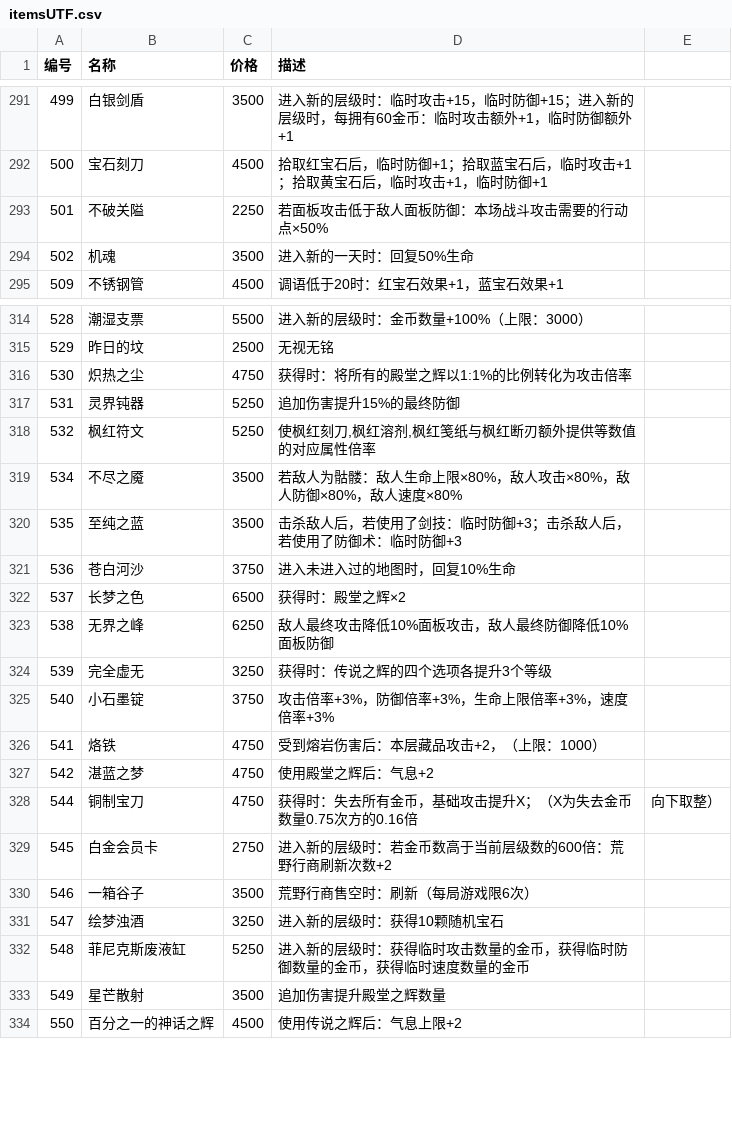
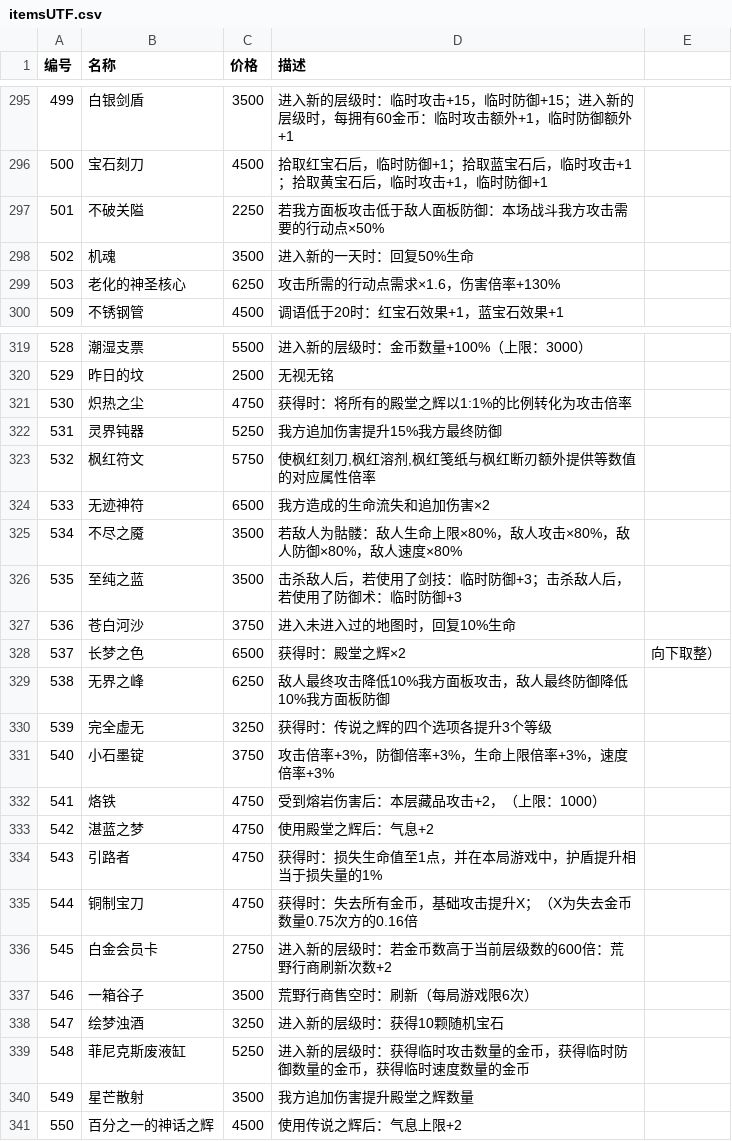
Before and after one commit to Panenzhe/ALongJourneyToWhereIsMoonlit, a CSV file: itemsUTF.csv, drawn as a sheet; only a part is shown, gaps mark what is left out; the diff covers the shown part only.

```diff
--- a/itemsUTF.csv
+++ b/itemsUTF.csv
@@ -293 +297 @@
-501,不破关隘,2250,若面板攻击低于敌人面板防御：本场战斗攻击需要的行动点×50%
+501,不破关隘,2250,若我方面板攻击低于敌人面板防御：本场战斗我方攻击需要的行动点×50%,
@@ -294,0 +299 @@
+503,老化的神圣核心,6250,攻击所需的行动点需求×1.6，伤害倍率+130%,
@@ -317,2 +322,3 @@
-531,灵界钝器,5250,追加伤害提升15%的最终防御
-532,枫红符文,5250,"使枫红刻刀,枫红溶剂,枫红笺纸与枫红断刃额外提供等数值的对应属性倍率"
+531,灵界钝器,5250,我方追加伤害提升15%我方最终防御,
+532,枫红符文,5750,"使枫红刻刀,枫红溶剂,枫红笺纸与枫红断刃额外提供等数值的对应属性倍率",
+533,无迹神符,6500,我方造成的生命流失和追加伤害×2,
@@ -322,2 +328,2 @@
-537,长梦之色,6500,获得时：殿堂之辉×2
-538,无界之峰,6250,敌人最终攻击降低10%面板攻击，敌人最终防御降低10%面板防御
+537,长梦之色,6500,获得时：殿堂之辉×2,向下取整）
+538,无界之峰,6250,敌人最终攻击降低10%我方面板攻击，敌人最终防御降低10%我方面板防御,
@@ -328 +334,2 @@
-544,铜制宝刀,4750,获得时：失去所有金币，基础攻击提升X；（X为失去金币数量0.75次方的0.16倍,向下取整）
+543,引路者,4750,获得时：损失生命值至1点，并在本局游戏中，护盾提升相当于损失量的1%,
+544,铜制宝刀,4750,获得时：失去所有金币，基础攻击提升X；（X为失去金币数量0.75次方的0.16倍,
@@ -333 +340 @@
-549,星芒散射,3500,追加伤害提升殿堂之辉数量
+549,星芒散射,3500,我方追加伤害提升殿堂之辉数量,
```
Also changed, not shown: 8 added rows and 63 edited cells elsewhere in this file, 8 other files.
